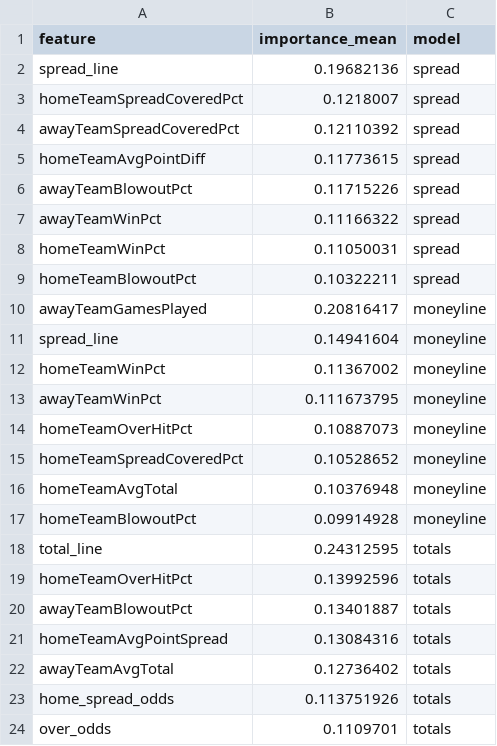
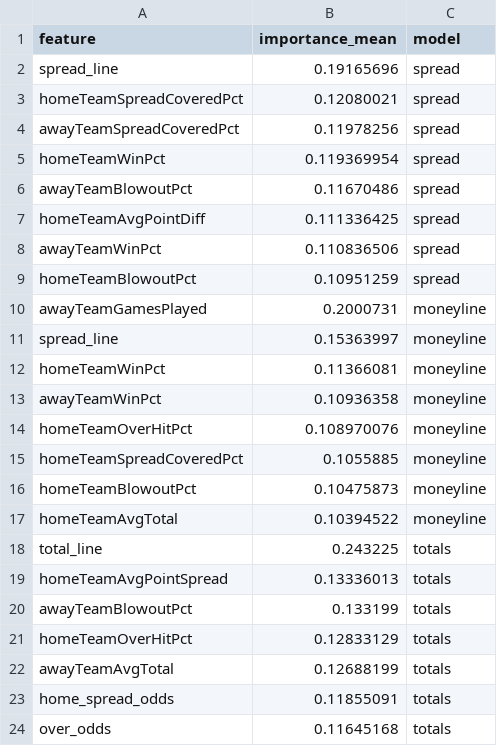
Before and after one commit to bestoddspredictions-web/nfl-predictions, a CSV file: data_files/model_feature_importances.csv, drawn as a sheet.

```diff
--- a/data_files/model_feature_importances.csv
+++ b/data_files/model_feature_importances.csv
@@ -1,24 +1,24 @@
 feature,importance_mean,model
-spread_line,0.19682136,spread
-homeTeamSpreadCoveredPct,0.1218007,spread
-awayTeamSpreadCoveredPct,0.12110392,spread
-homeTeamAvgPointDiff,0.11773615,spread
-awayTeamBlowoutPct,0.11715226,spread
-awayTeamWinPct,0.11166322,spread
-homeTeamWinPct,0.11050031,spread
-homeTeamBlowoutPct,0.10322211,spread
-awayTeamGamesPlayed,0.20816417,moneyline
-spread_line,0.14941604,moneyline
-homeTeamWinPct,0.11367002,moneyline
-awayTeamWinPct,0.111673795,moneyline
-homeTeamOverHitPct,0.10887073,moneyline
-homeTeamSpreadCoveredPct,0.10528652,moneyline
-homeTeamAvgTotal,0.10376948,moneyline
-homeTeamBlowoutPct,0.09914928,moneyline
-total_line,0.24312595,totals
-homeTeamOverHitPct,0.13992596,totals
-awayTeamBlowoutPct,0.13401887,totals
-homeTeamAvgPointSpread,0.13084316,totals
-awayTeamAvgTotal,0.12736402,totals
-home_spread_odds,0.113751926,totals
-over_odds,0.1109701,totals
+spread_line,0.19165696,spread
+homeTeamSpreadCoveredPct,0.12080021,spread
+awayTeamSpreadCoveredPct,0.11978256,spread
+homeTeamWinPct,0.119369954,spread
+awayTeamBlowoutPct,0.11670486,spread
+homeTeamAvgPointDiff,0.111336425,spread
+awayTeamWinPct,0.110836506,spread
+homeTeamBlowoutPct,0.10951259,spread
+awayTeamGamesPlayed,0.2000731,moneyline
+spread_line,0.15363997,moneyline
+homeTeamWinPct,0.11366081,moneyline
+awayTeamWinPct,0.10936358,moneyline
+homeTeamOverHitPct,0.108970076,moneyline
+homeTeamSpreadCoveredPct,0.1055885,moneyline
+homeTeamBlowoutPct,0.10475873,moneyline
+homeTeamAvgTotal,0.10394522,moneyline
+total_line,0.243225,totals
+homeTeamAvgPointSpread,0.13336013,totals
+awayTeamBlowoutPct,0.133199,totals
+homeTeamOverHitPct,0.12833129,totals
+awayTeamAvgTotal,0.12688199,totals
+home_spread_odds,0.11855091,totals
+over_odds,0.11645168,totals
```
Also changed, not shown: data_files/nfl_games_historical.csv, data_files/player_props_predictions.csv, 4 other files.
